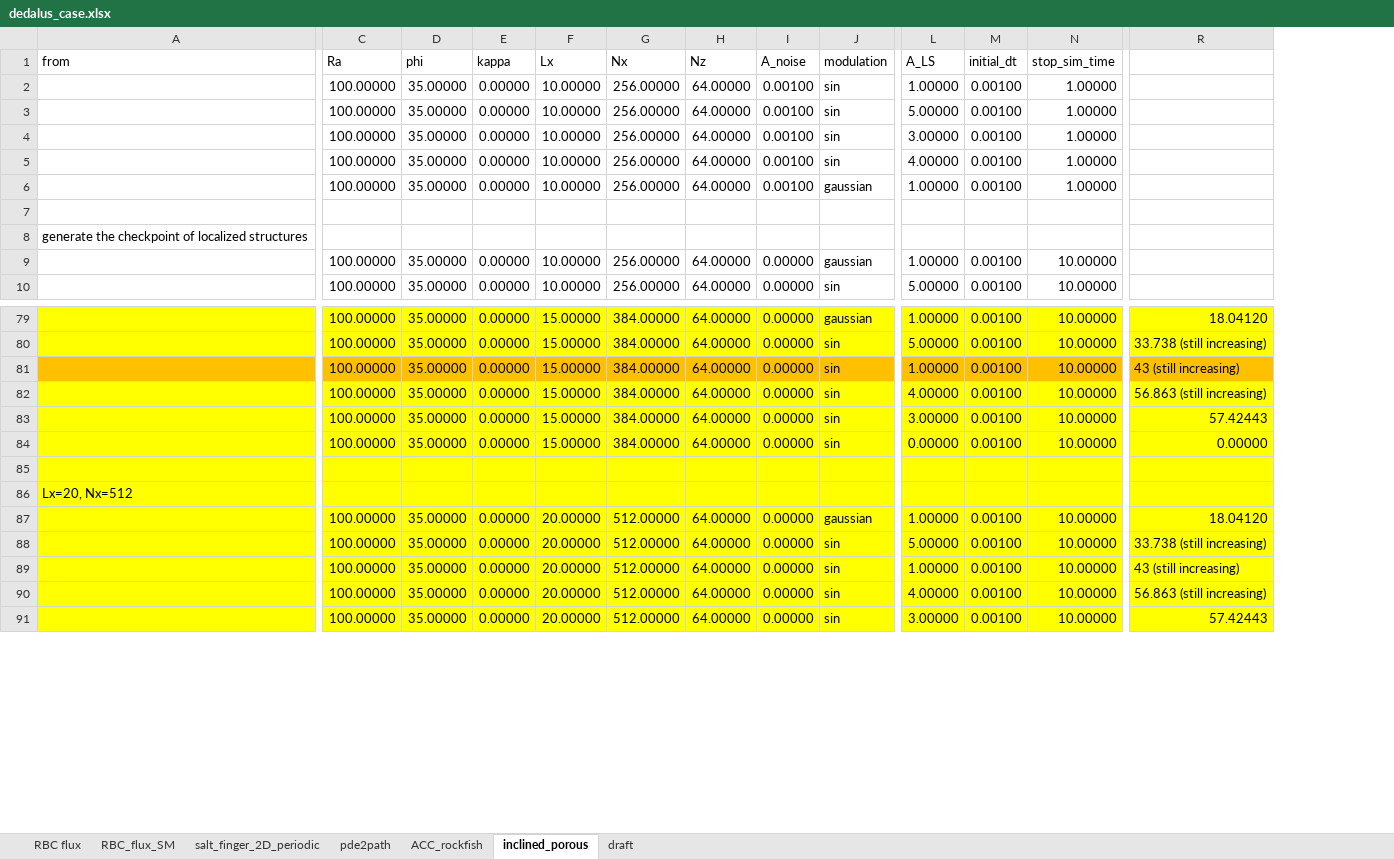
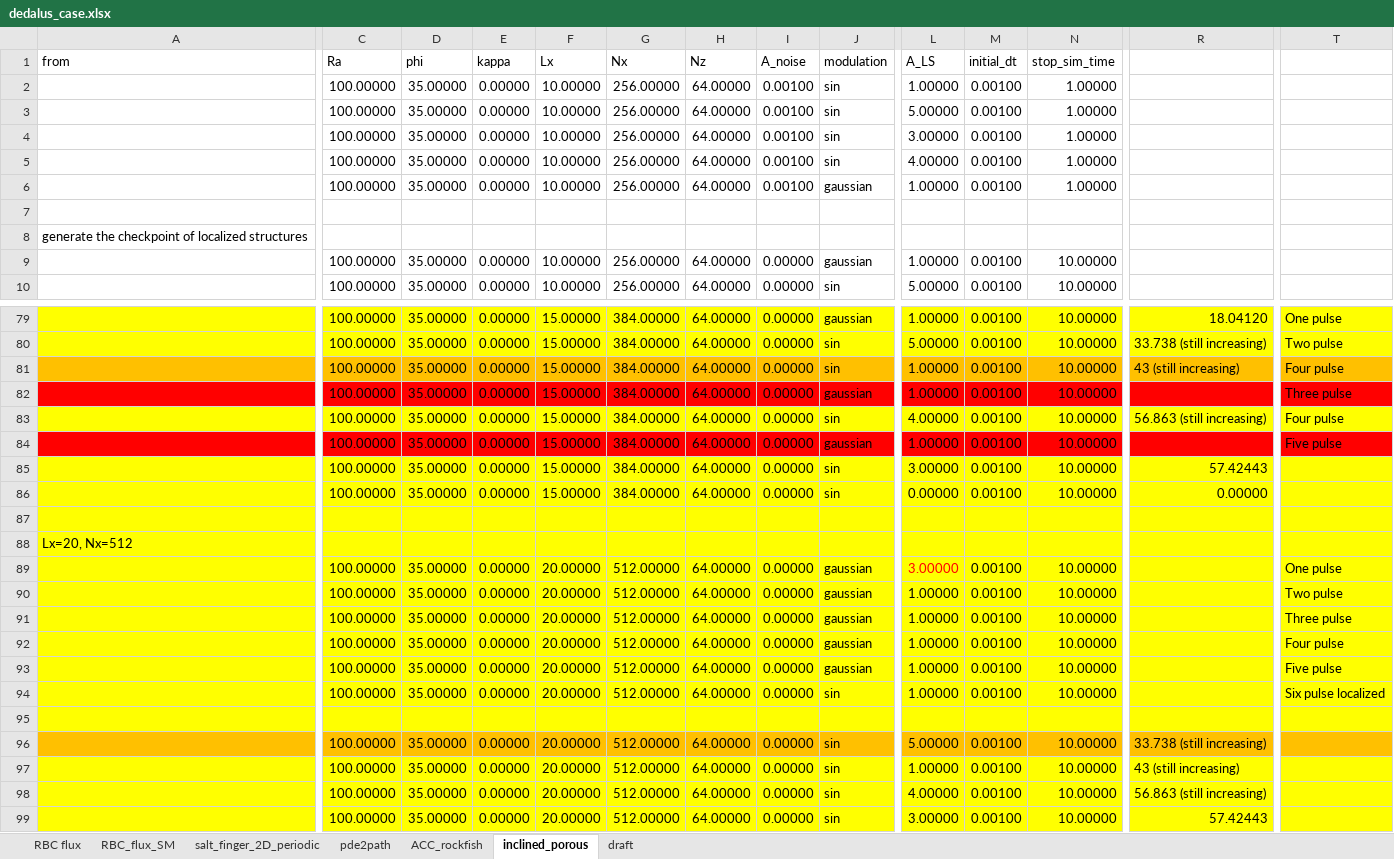
Before and after one commit to cliu124/dedalus_main, an Excel workbook: dedalus_case.xlsx, sheet inclined_porous, drawn as a sheet; only a part is shown, gaps mark what is left out; values as stored, in another font and other column widths than the file's, no borders; addresses are those after the commit; rows hold the shown columns only; the diff covers the shown part only; the diff names each change by its address in the sheet, - before the commit and + after, or states it on an @@ line.

```diff
--- a/dedalus_case.xlsx (sheet inclined_porous)
+++ b/dedalus_case.xlsx (sheet inclined_porous)
+column T, rows 79-81: One pulse | Two pulse | Four pulse; row 83: Four pulse; row 90: Two pulse
+row 82:  | 100.00000 | 35.00000 | 0.00000 | 15.00000 | 384.00000 | 64.00000 | 0.00000 | gaussian | 1.00000 | 0.00100 | 10.00000 |  | Three pulse
+row 84:  | 100.00000 | 35.00000 | 0.00000 | 15.00000 | 384.00000 | 64.00000 | 0.00000 | gaussian | 1.00000 | 0.00100 | 10.00000 |  | Five pulse
+row 89:  | 100.00000 | 35.00000 | 0.00000 | 20.00000 | 512.00000 | 64.00000 | 0.00000 | gaussian | 3.00000 | 0.00100 | 10.00000 |  | One pulse
-R90: 18.04120
+R90: (empty)
+row 91:  | 100.00000 | 35.00000 | 0.00000 | 20.00000 | 512.00000 | 64.00000 | 0.00000 | gaussian | 1.00000 | 0.00100 | 10.00000 |  | Three pulse
+row 92:  | 100.00000 | 35.00000 | 0.00000 | 20.00000 | 512.00000 | 64.00000 | 0.00000 | gaussian | 1.00000 | 0.00100 | 10.00000 |  | Four pulse
+row 93:  | 100.00000 | 35.00000 | 0.00000 | 20.00000 | 512.00000 | 64.00000 | 0.00000 | gaussian | 1.00000 | 0.00100 | 10.00000 |  | Five pulse
+row 94:  | 100.00000 | 35.00000 | 0.00000 | 20.00000 | 512.00000 | 64.00000 | 0.00000 | sin | 1.00000 | 0.00100 | 10.00000 |  | Six pulse localized
+row 95: (empty)
-A96:R96 fill: #FFFF00
+A96:R96 fill: #FFC000
```
Also changed, not shown: 30 added rows and cell formats elsewhere in this sheet, 2 other files.
